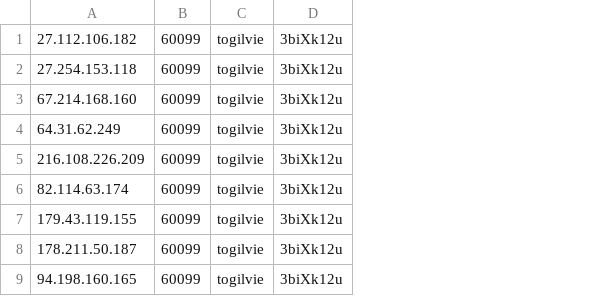
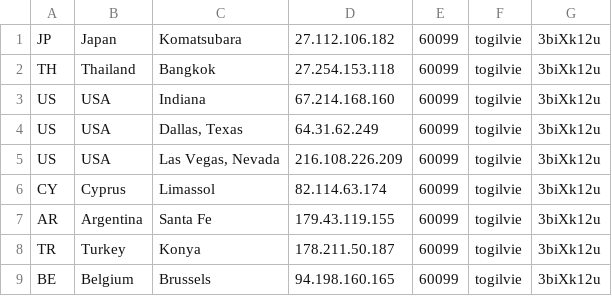
Before and after one commit to timogilvie/think-scraping, a CSV file: proxylist.csv, drawn as a sheet; only a part is shown; the diff names each change by its address in the sheet, - before the commit and + after, or states it on an @@ line.

Commit message:
Proxy list contains locations

```diff
--- a/proxylist.csv
+++ b/proxylist.csv
+column A, rows 1-9: JP | TH | US | US | US | CY | AR | TR | BE
+column B, rows 1-9: Japan | Thailand | USA | USA | USA | Cyprus | Argentina | Turkey | Belgium
+column C, rows 1-9: Komatsubara | Bangkok | Indiana | Dallas, Texas | Las Vegas, Nevada | Limassol | Santa Fe | Konya | Brussels
```
